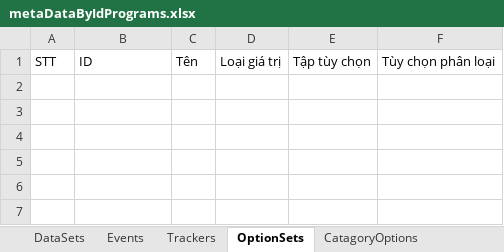
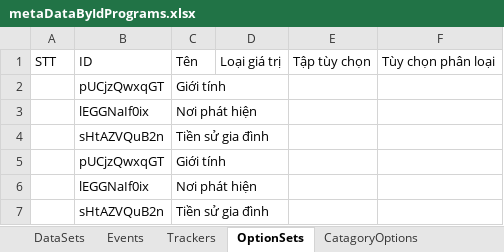
Before and after one commit to anhthkt/DHIS2, an Excel workbook: metaDataByIdPrograms.xlsx, sheet OptionSets, drawn as a sheet; values as stored, in another font and other column widths than the file's, no borders; the diff names each change by its address in the sheet, - before the commit and + after, or states it on an @@ line.

```diff
--- a/metaDataByIdPrograms.xlsx (sheet OptionSets)
+++ b/metaDataByIdPrograms.xlsx (sheet OptionSets)
+row 2:  | pUCjzQwxqGT | Giới tính
+row 3:  | lEGGNaIf0ix | Nơi phát hiện
+row 4:  | sHtAZVQuB2n | Tiền sử gia đình
+row 5:  | pUCjzQwxqGT | Giới tính
+row 6:  | lEGGNaIf0ix | Nơi phát hiện
+row 7:  | sHtAZVQuB2n | Tiền sử gia đình
```
Also changed, not shown: sheet Trackers, sheet DataSets, sheet CatagoryOptions, dataTeiDelete.xlsx, 5 other files.
